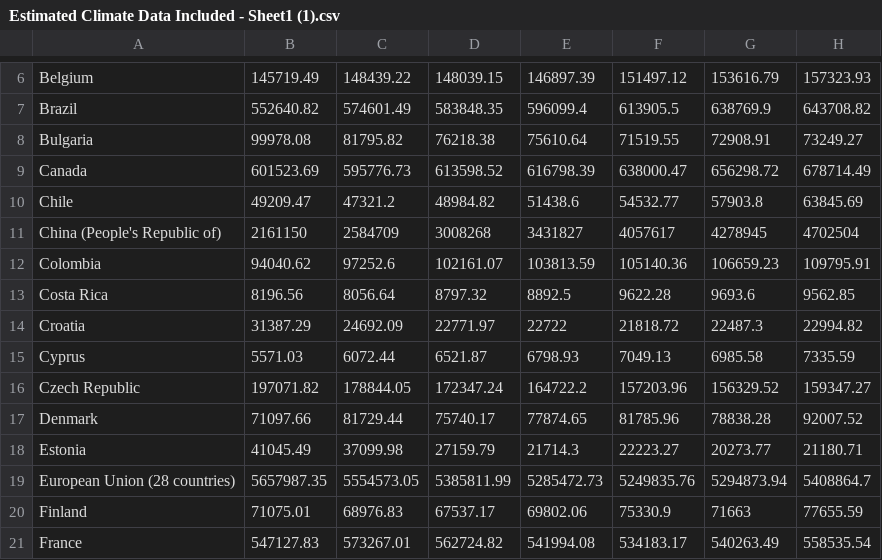
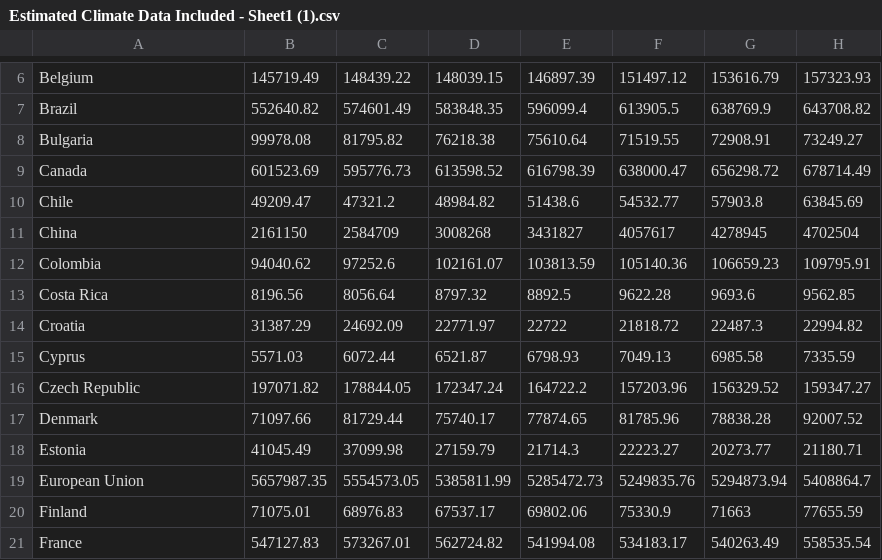
Before and after one commit to rystew17/Project, a CSV file: Estimated Climate Data Included - Sheet1 (1).csv, drawn as a sheet; only a part is shown, gaps mark what is left out; the diff names each change by its address in the sheet, - before the commit and + after, or states it on an @@ line.

Commit message:
Update Estimated Climate Data Included - Sheet1 (1).csv

```diff
--- a/Estimated Climate Data Included - Sheet1 (1).csv
+++ b/Estimated Climate Data Included - Sheet1 (1).csv
-A11: China (People's Republic of)
+A11: China
-A19: European Union (28 countries)
+A19: European Union
```
